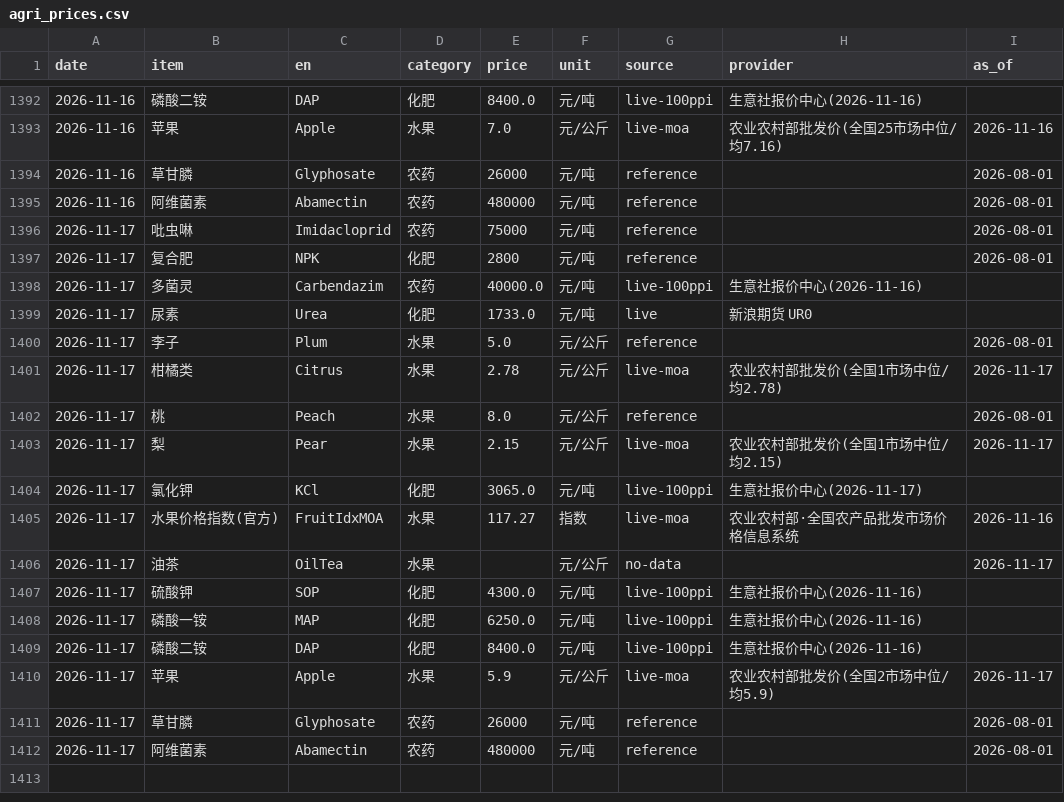
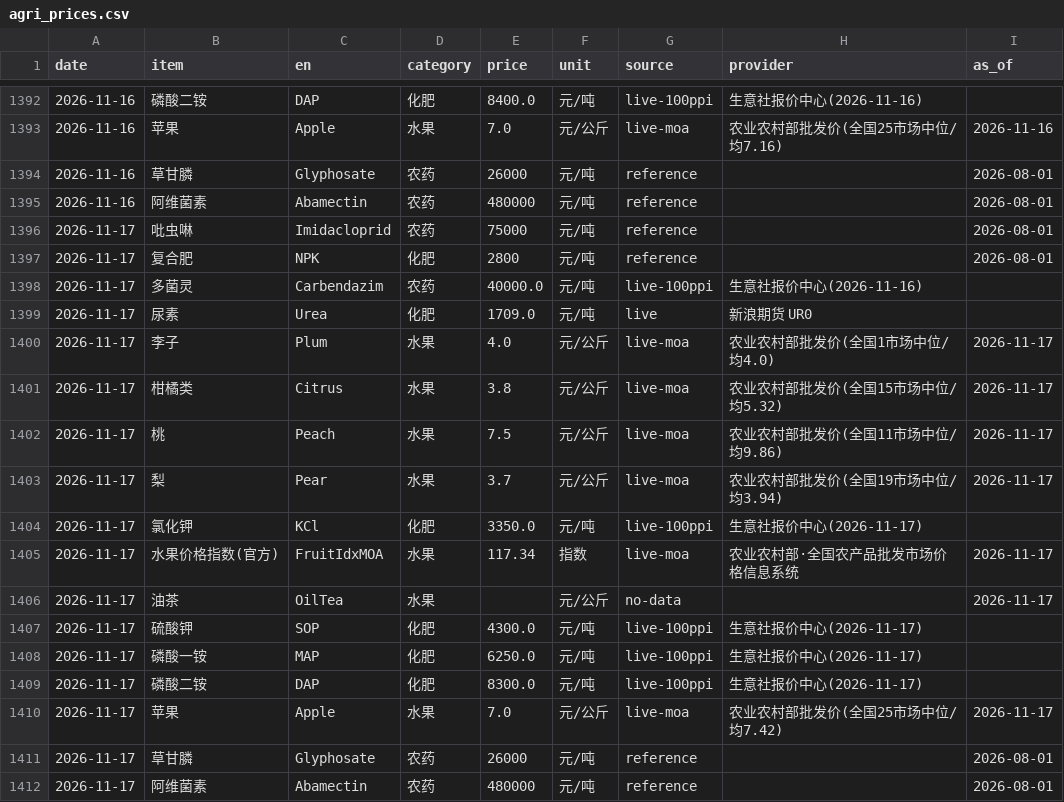
Before and after one commit to fenggg1988/agri-price-tracker, a CSV file: data/agri_prices.csv, drawn as a sheet; only a part is shown, gaps mark what is left out.

```diff
--- a/data/agri_prices.csv
+++ b/data/agri_prices.csv
@@ -1398,14 +1398,14 @@
 2026-11-17,多菌灵,Carbendazim,农药,40000.0,元/吨,live-100ppi,生意社报价中心(2026-11-16),
-2026-11-17,尿素,Urea,化肥,1733.0,元/吨,live,新浪期货 UR0,
-2026-11-17,李子,Plum,水果,5.0,元/公斤,reference,,2026-08-01
-2026-11-17,柑橘类,Citrus,水果,2.78,元/公斤,live-moa,农业农村部批发价(全国1市场中位/均2.78),2026-11-17
-2026-11-17,桃,Peach,水果,8.0,元/公斤,reference,,2026-08-01
-2026-11-17,梨,Pear,水果,2.15,元/公斤,live-moa,农业农村部批发价(全国1市场中位/均2.15),2026-11-17
-2026-11-17,氯化钾,KCl,化肥,3065.0,元/吨,live-100ppi,生意社报价中心(2026-11-17),
-2026-11-17,水果价格指数(官方),FruitIdxMOA,水果,117.27,指数,live-moa,农业农村部·全国农产品批发市场价格信息系统,2026-11-16
+2026-11-17,尿素,Urea,化肥,1709.0,元/吨,live,新浪期货 UR0,
+2026-11-17,李子,Plum,水果,4.0,元/公斤,live-moa,农业农村部批发价(全国1市场中位/均4.0),2026-11-17
+2026-11-17,柑橘类,Citrus,水果,3.8,元/公斤,live-moa,农业农村部批发价(全国15市场中位/均5.32),2026-11-17
+2026-11-17,桃,Peach,水果,7.5,元/公斤,live-moa,农业农村部批发价(全国11市场中位/均9.86),2026-11-17
+2026-11-17,梨,Pear,水果,3.7,元/公斤,live-moa,农业农村部批发价(全国19市场中位/均3.94),2026-11-17
+2026-11-17,氯化钾,KCl,化肥,3350.0,元/吨,live-100ppi,生意社报价中心(2026-11-17),
+2026-11-17,水果价格指数(官方),FruitIdxMOA,水果,117.34,指数,live-moa,农业农村部·全国农产品批发市场价格信息系统,2026-11-17
 2026-11-17,油茶,OilTea,水果,,元/公斤,no-data,,2026-11-17
-2026-11-17,硫酸钾,SOP,化肥,4300.0,元/吨,live-100ppi,生意社报价中心(2026-11-16),
-2026-11-17,磷酸一铵,MAP,化肥,6250.0,元/吨,live-100ppi,生意社报价中心(2026-11-16),
-2026-11-17,磷酸二铵,DAP,化肥,8400.0,元/吨,live-100ppi,生意社报价中心(2026-11-16),
-2026-11-17,苹果,Apple,水果,5.9,元/公斤,live-moa,农业农村部批发价(全国2市场中位/均5.9),2026-11-17
+2026-11-17,硫酸钾,SOP,化肥,4300.0,元/吨,live-100ppi,生意社报价中心(2026-11-17),
+2026-11-17,磷酸一铵,MAP,化肥,6250.0,元/吨,live-100ppi,生意社报价中心(2026-11-17),
+2026-11-17,磷酸二铵,DAP,化肥,8300.0,元/吨,live-100ppi,生意社报价中心(2026-11-17),
+2026-11-17,苹果,Apple,水果,7.0,元/公斤,live-moa,农业农村部批发价(全国25市场中位/均7.42),2026-11-17
 2026-11-17,草甘膦,Glyphosate,农药,26000,元/吨,reference,,2026-08-01
```
Also changed, not shown: 4 other files.
